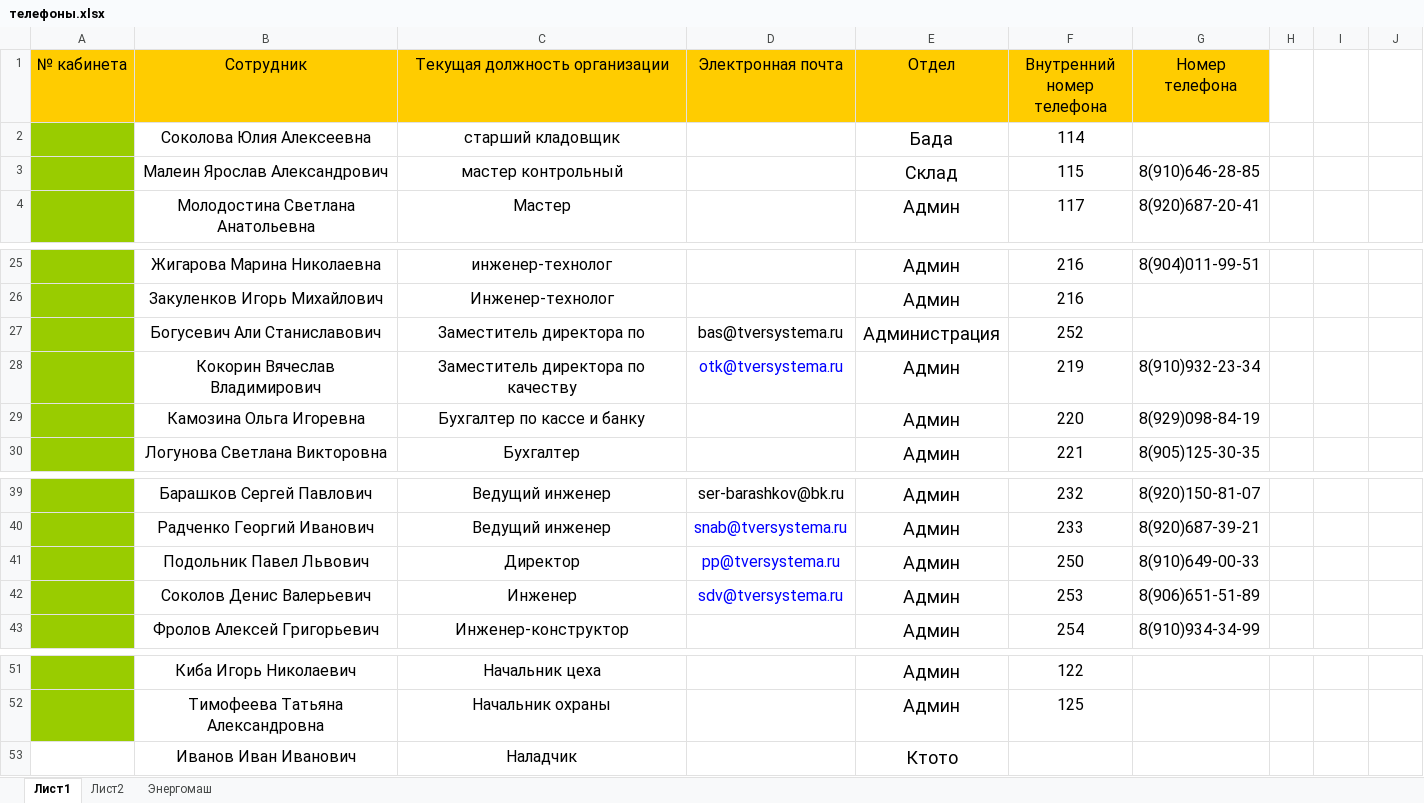
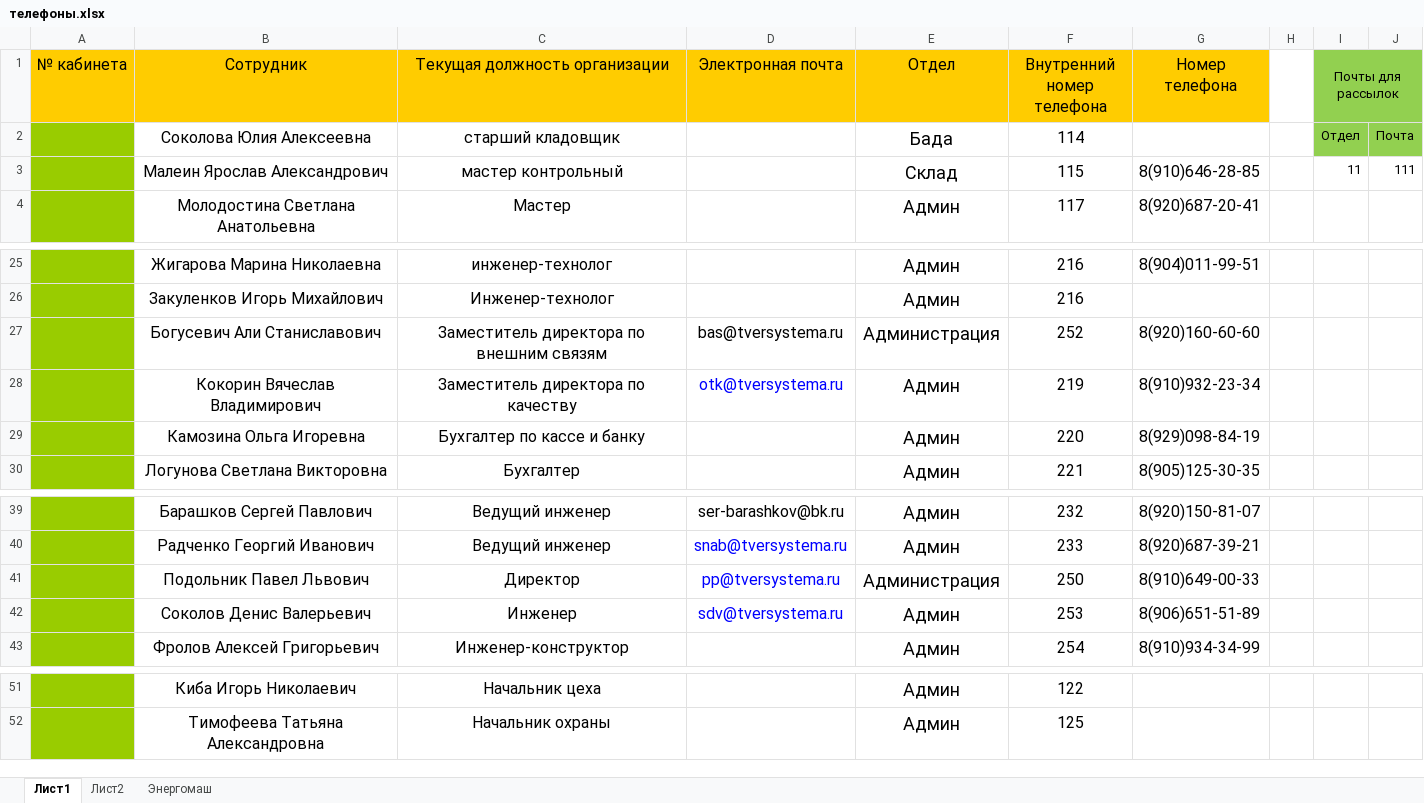
Before and after one commit to Soda-Na/Telephone-Dict, an Excel workbook: телефоны.xlsx, sheet Лист1, drawn as a sheet; only a part is shown, gaps mark what is left out; values as stored, in another font and other column widths than the file's, no borders; the diff names each change by its address in the sheet, - before the commit and + after, or states it on an @@ line.

```diff
--- a/телефоны.xlsx (sheet Лист1)
+++ b/телефоны.xlsx (sheet Лист1)
-I1: (empty)
+I1: Почты для рассылок
-I1:J2 fill: none
+I1:J2 fill: #92D050
+I1:J1 merged
-I2 (Почты для рассылок): (empty)
+I2 (Почты для рассылок): Отдел
-J2: (empty)
+J2: Почта
-I3 (Почты для рассылок): (empty)
+I3 (Почты для рассылок): 11
-J3: (empty)
+J3: 111
-C27 (Текущая должность организации): Заместитель директора по
+C27 (Текущая должность организации): Заместитель директора по внешним связям
-G27 (Номер телефона): (empty)
+G27 (Номер телефона): 8(920)160-60-60
-E41 (Отдел): Админ
+E41 (Отдел): Администрация
-row 53:  | Иванов Иван Иванович | Наладчик |  | Ктото
```
Also changed, not shown: 6 other files.
